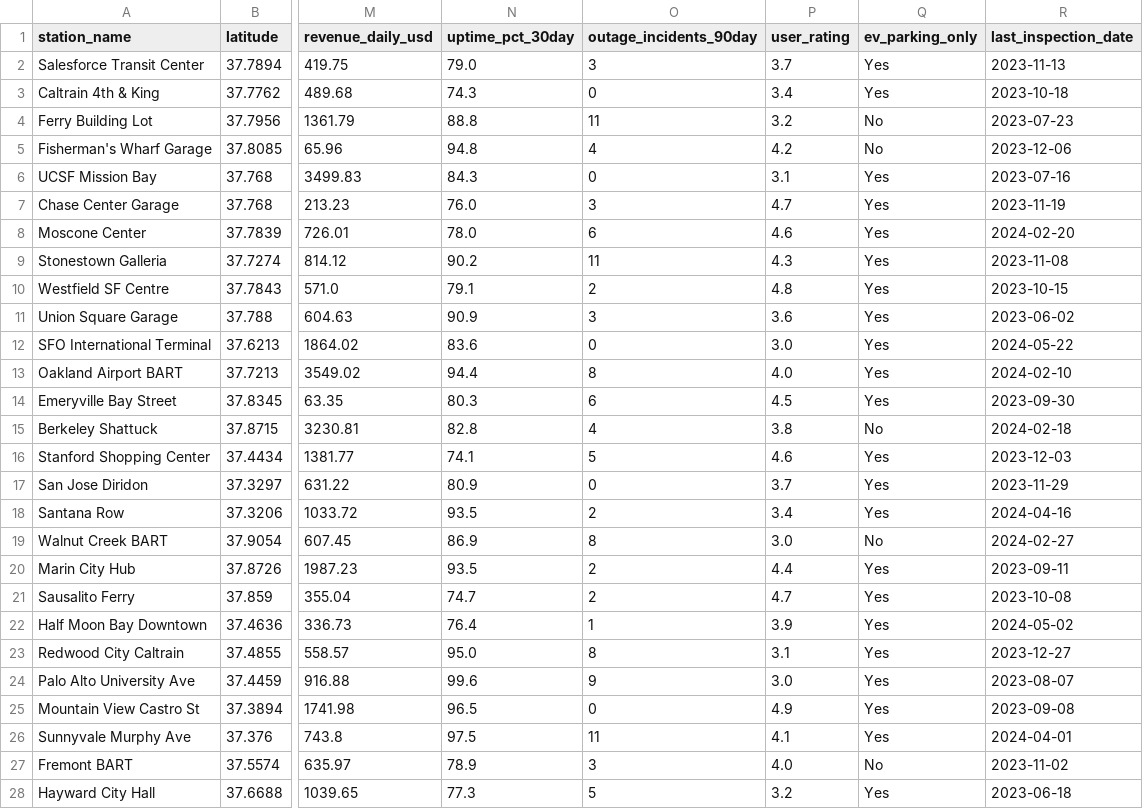
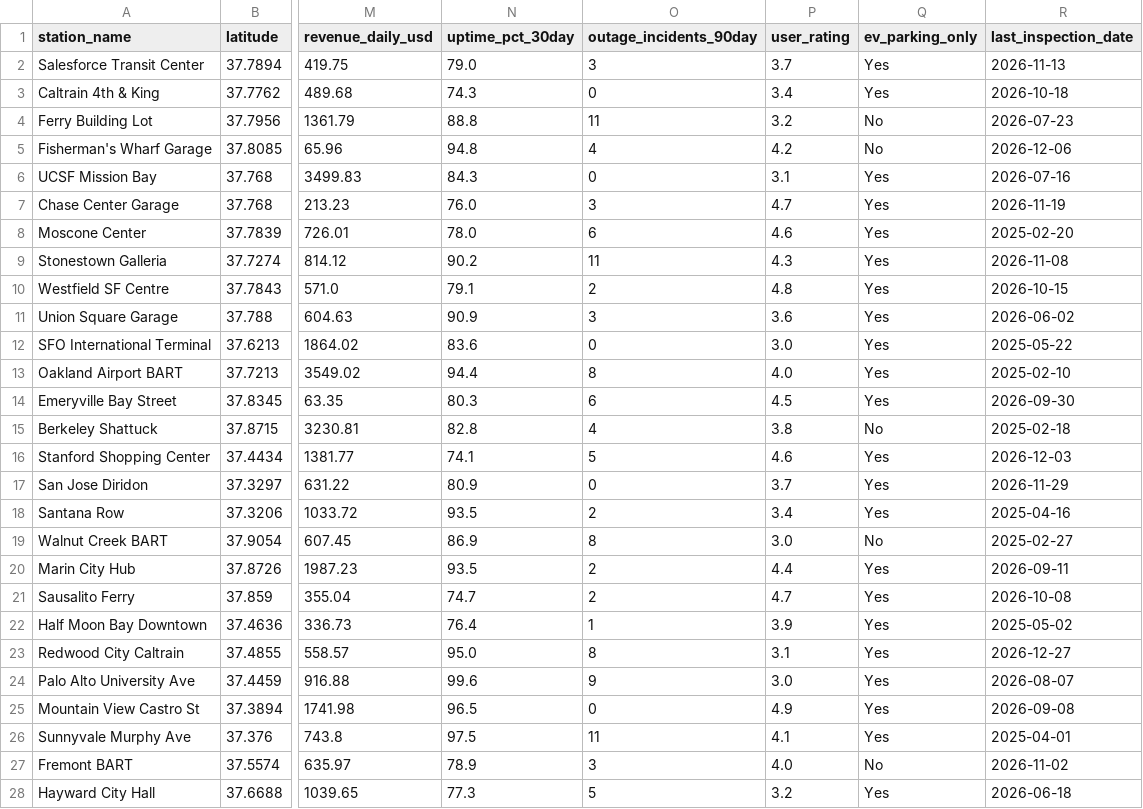
Before and after one commit to karangattu/shinygen, a CSV file: test_data_csv_files/ev_charging_stations.csv, drawn as a sheet; only a part is shown, gaps mark what is left out; the diff covers the shown part only; the diff names each change by its address in the sheet, - before the commit and + after, or states it on an @@ line.

Commit message:
Add new CSV datasets and update workflows
Add three test CSV files: test_data_csv_files/e_commerce_sales.csv, test_data_csv_files/employee_retention.csv, and test_data_csv_files/marketing_campaigns.csv. Update test_data_csv_files/ev_charging_stations.csv (refresh last_inspection_date values). Update GitHub Actions workflows (.github/workflows/run-benchmark-matrix.yml and run-benchmark-quick.yml) to include the new datasets in the benchmark options.

```diff
--- a/test_data_csv_files/ev_charging_stations.csv
+++ b/test_data_csv_files/ev_charging_stations.csv
-R2 (last_inspection_date): 2023-11-13
+R2 (last_inspection_date): 2026-11-13
-R3 (last_inspection_date): 2023-10-18
+R3 (last_inspection_date): 2026-10-18
-R4 (last_inspection_date): 2023-07-23
+R4 (last_inspection_date): 2026-07-23
-R5 (last_inspection_date): 2023-12-06
+R5 (last_inspection_date): 2026-12-06
-R6 (last_inspection_date): 2023-07-16
+R6 (last_inspection_date): 2026-07-16
-R7 (last_inspection_date): 2023-11-19
+R7 (last_inspection_date): 2026-11-19
-R8 (last_inspection_date): 2024-02-20
+R8 (last_inspection_date): 2025-02-20
-R9 (last_inspection_date): 2023-11-08
+R9 (last_inspection_date): 2026-11-08
-R10 (last_inspection_date): 2023-10-15
+R10 (last_inspection_date): 2026-10-15
-R11 (last_inspection_date): 2023-06-02
+R11 (last_inspection_date): 2026-06-02
-R12 (last_inspection_date): 2024-05-22
+R12 (last_inspection_date): 2025-05-22
-R13 (last_inspection_date): 2024-02-10
+R13 (last_inspection_date): 2025-02-10
-R14 (last_inspection_date): 2023-09-30
+R14 (last_inspection_date): 2026-09-30
-R15 (last_inspection_date): 2024-02-18
+R15 (last_inspection_date): 2025-02-18
-R16 (last_inspection_date): 2023-12-03
+R16 (last_inspection_date): 2026-12-03
-R17 (last_inspection_date): 2023-11-29
+R17 (last_inspection_date): 2026-11-29
-R18 (last_inspection_date): 2024-04-16
+R18 (last_inspection_date): 2025-04-16
-R19 (last_inspection_date): 2024-02-27
+R19 (last_inspection_date): 2025-02-27
-R20 (last_inspection_date): 2023-09-11
+R20 (last_inspection_date): 2026-09-11
-R21 (last_inspection_date): 2023-10-08
+R21 (last_inspection_date): 2026-10-08
-R22 (last_inspection_date): 2024-05-02
+R22 (last_inspection_date): 2025-05-02
-R23 (last_inspection_date): 2023-12-27
+R23 (last_inspection_date): 2026-12-27
-R24 (last_inspection_date): 2023-08-07
+R24 (last_inspection_date): 2026-08-07
-R25 (last_inspection_date): 2023-09-08
+R25 (last_inspection_date): 2026-09-08
-R26 (last_inspection_date): 2024-04-01
+R26 (last_inspection_date): 2025-04-01
-R27 (last_inspection_date): 2023-11-02
+R27 (last_inspection_date): 2026-11-02
-R28 (last_inspection_date): 2023-06-18
+R28 (last_inspection_date): 2026-06-18
```
Also changed, not shown: 3 edited cells elsewhere in this file, 5 other files.
